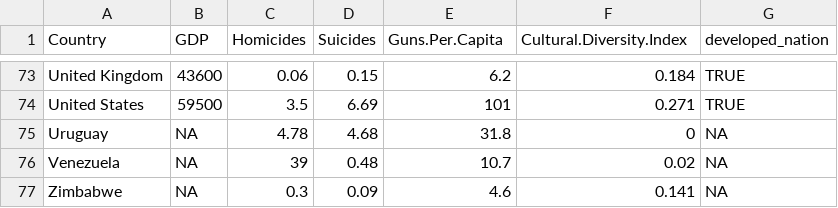
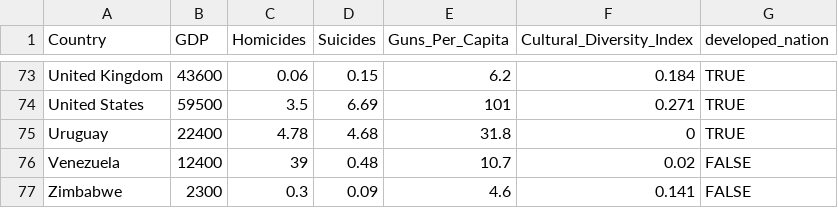
Before and after one commit to kjprice/SMU-Vizualization, a CSV file: midterm/data/GunViolenceClean.csv, drawn as a sheet; only a part is shown, gaps mark what is left out; the diff covers the shown part only.

```diff
--- a/midterm/data/GunViolenceClean.csv
+++ b/midterm/data/GunViolenceClean.csv
@@ -1 +1 @@
-"Country","GDP","Homicides","Suicides","Guns.Per.Capita","Cultural.Diversity.Index","developed_nation"
+"Country","GDP","Homicides","Suicides","Guns_Per_Capita","Cultural_Diversity_Index","developed_nation"
@@ -74,4 +74,4 @@
 "United States",59500,3.5,6.69,101,0.271,TRUE
-"Uruguay",NA,4.78,4.68,31.8,0,NA
-"Venezuela",NA,39,0.48,10.7,0.02,NA
-"Zimbabwe",NA,0.3,0.09,4.6,0.141,NA
+"Uruguay",22400,4.78,4.68,31.8,0,TRUE
+"Venezuela",12400,39,0.48,10.7,0.02,FALSE
+"Zimbabwe",2300,0.3,0.09,4.6,0.141,FALSE
```
Also changed, not shown: 24 edited cells elsewhere in this file, midterm/data/GunViolence.csv, 1 other file.
